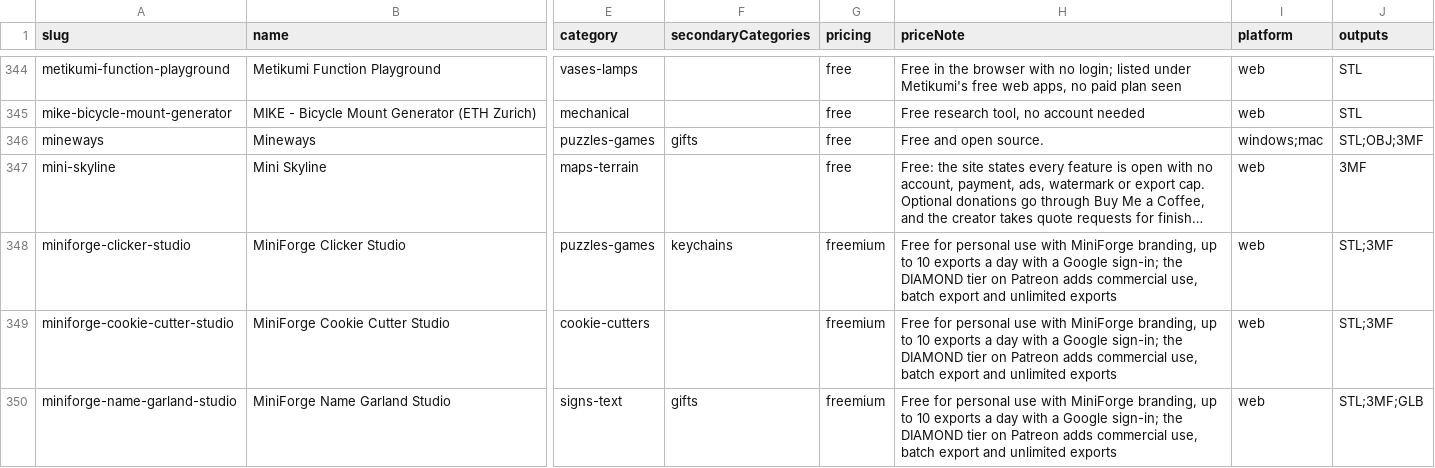
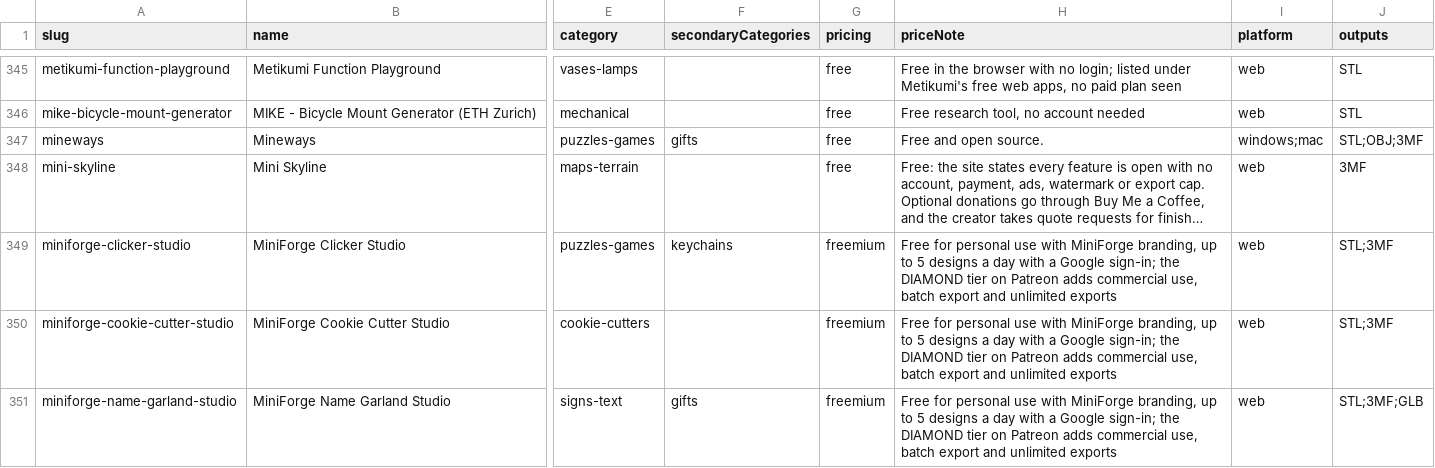
Before and after one commit to SimplySolid3D/3d-print-generators-dataset, a CSV file: data/generators.csv, drawn as a sheet; only a part is shown, gaps mark what is left out; long unchanged cells end in …; addresses are those after the commit; the diff covers the shown part only; the diff names each change by its address in the sheet, - before the commit and + after, or states it on an @@ line.

```diff
--- a/data/generators.csv
+++ b/data/generators.csv
-H349:H351 (priceNote): …up to 10 exports a day…
+H349:H351 (priceNote): …up to 5 designs a day…
```
Also changed, not shown: 3 added rows and 2 edited cells elsewhere in this file, 2 other files.
